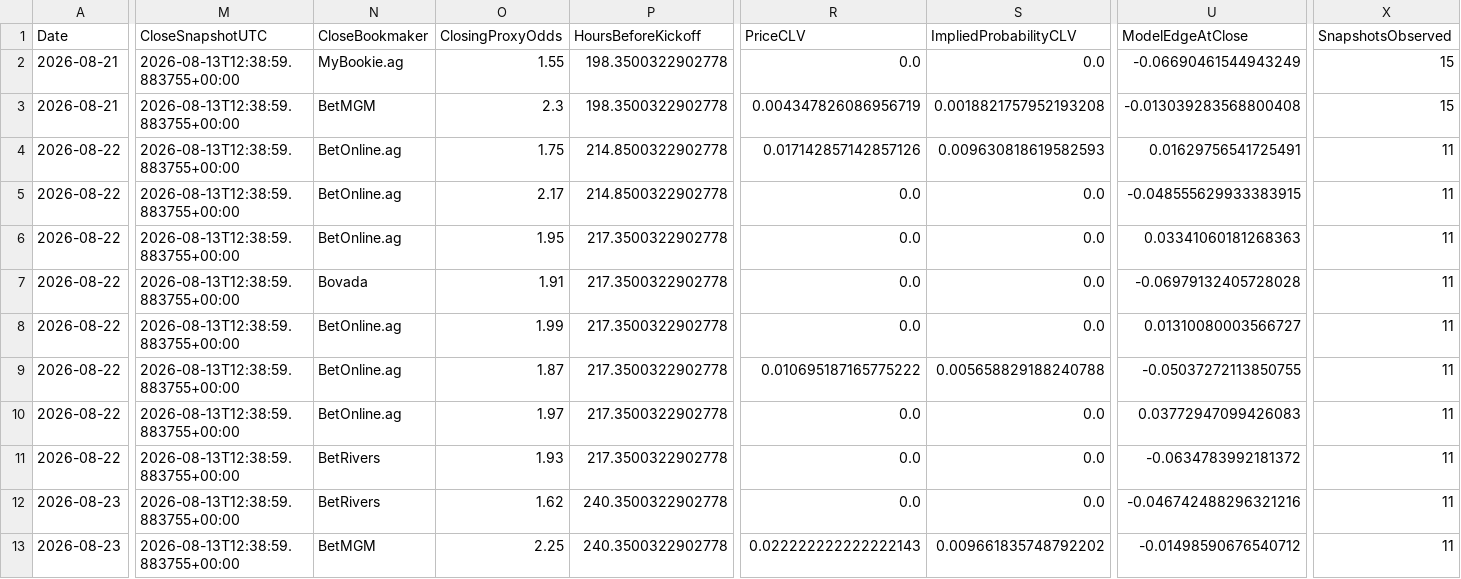
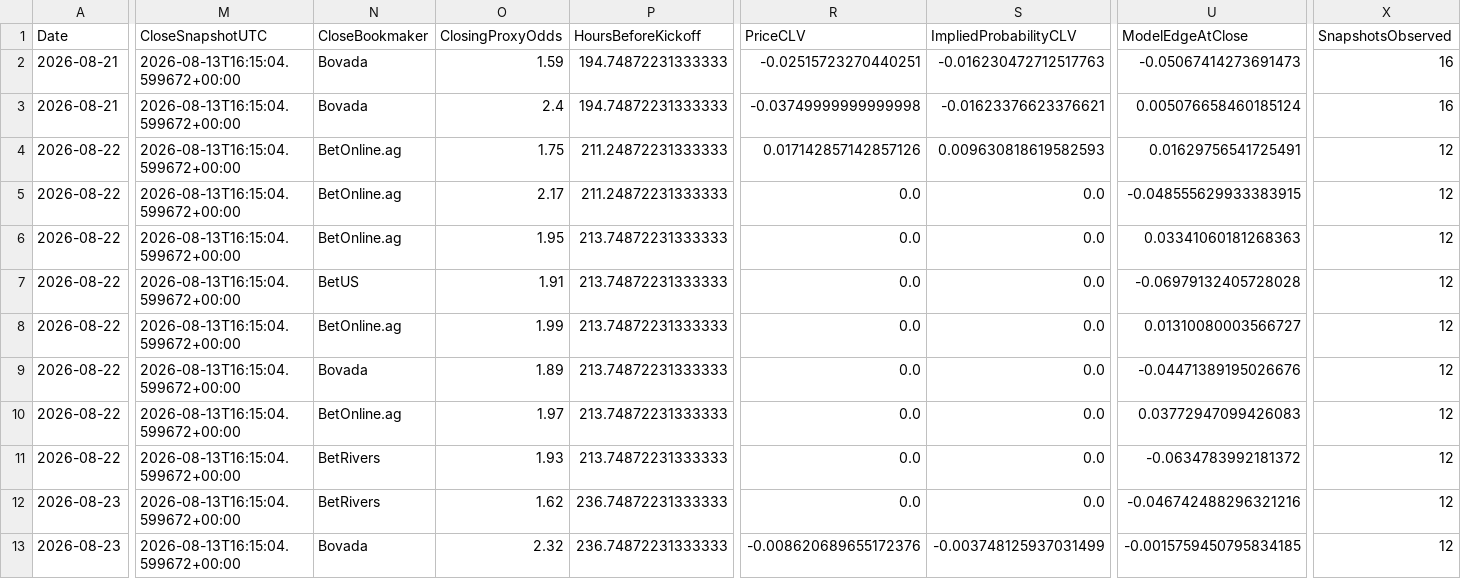
Before and after one commit to mkcesc1988/epl-prediction-engine, a CSV file: data/history/clv_report.csv, drawn as a sheet; only a part is shown, gaps mark what is left out; the diff covers the shown part only; the diff names each change by its address in the sheet, - before the commit and + after, or states it on an @@ line.

```diff
--- a/data/history/clv_report.csv
+++ b/data/history/clv_report.csv
-M2:M13 (CloseSnapshotUTC): 2026-08-13T12:38:59.883755+00:00
+M2:M13 (CloseSnapshotUTC): 2026-08-13T16:15:04.599672+00:00
-N2 (CloseBookmaker): MyBookie.ag
+N2 (CloseBookmaker): Bovada
-O2 (ClosingProxyOdds): 1.55
+O2 (ClosingProxyOdds): 1.59
-P2:P3 (HoursBeforeKickoff): 198.3500322902778
+P2:P3 (HoursBeforeKickoff): 194.74872231333333
-R2 (PriceCLV): 0.0
+R2 (PriceCLV): -0.02515723270440251
-S2 (ImpliedProbabilityCLV): 0.0
+S2 (ImpliedProbabilityCLV): -0.016230472712517763
-U2 (ModelEdgeAtClose): -0.06690461544943249
+U2 (ModelEdgeAtClose): -0.05067414273691473
-X2:X3 (SnapshotsObserved): 15
+X2:X3 (SnapshotsObserved): 16
-N3 (CloseBookmaker): BetMGM
+N3 (CloseBookmaker): Bovada
-O3 (ClosingProxyOdds): 2.3
+O3 (ClosingProxyOdds): 2.4
-R3 (PriceCLV): 0.004347826086956719
+R3 (PriceCLV): -0.03749999999999998
-S3 (ImpliedProbabilityCLV): 0.0018821757952193208
+S3 (ImpliedProbabilityCLV): -0.01623376623376621
-U3 (ModelEdgeAtClose): -0.013039283568800408
+U3 (ModelEdgeAtClose): 0.005076658460185124
-P4:P5 (HoursBeforeKickoff): 214.8500322902778
+P4:P5 (HoursBeforeKickoff): 211.24872231333333
-X4:X13 (SnapshotsObserved): 11
+X4:X13 (SnapshotsObserved): 12
-P6:P11 (HoursBeforeKickoff): 217.3500322902778
+P6:P11 (HoursBeforeKickoff): 213.74872231333333
-N7 (CloseBookmaker): Bovada
+N7 (CloseBookmaker): BetUS
-N9 (CloseBookmaker): BetOnline.ag
+N9 (CloseBookmaker): Bovada
-O9 (ClosingProxyOdds): 1.87
+O9 (ClosingProxyOdds): 1.89
-R9 (PriceCLV): 0.010695187165775222
+R9 (PriceCLV): 0.0
-S9 (ImpliedProbabilityCLV): 0.005658829188240788
+S9 (ImpliedProbabilityCLV): 0.0
-U9 (ModelEdgeAtClose): -0.05037272113850755
+U9 (ModelEdgeAtClose): -0.04471389195026676
-P12:P13 (HoursBeforeKickoff): 240.3500322902778
+P12:P13 (HoursBeforeKickoff): 236.74872231333333
-N13 (CloseBookmaker): BetMGM
+N13 (CloseBookmaker): Bovada
-O13 (ClosingProxyOdds): 2.25
+O13 (ClosingProxyOdds): 2.32
-R13 (PriceCLV): 0.022222222222222143
+R13 (PriceCLV): -0.008620689655172376
-S13 (ImpliedProbabilityCLV): 0.009661835748792202
+S13 (ImpliedProbabilityCLV): -0.003748125937031499
-U13 (ModelEdgeAtClose): -0.01498590676540712
+U13 (ModelEdgeAtClose): -0.0015759450795834185
```
Also changed, not shown: 16 edited cells elsewhere in this file, data/history/prediction_history.csv, data/processed/market_odds_latest.csv, 4 other files.
